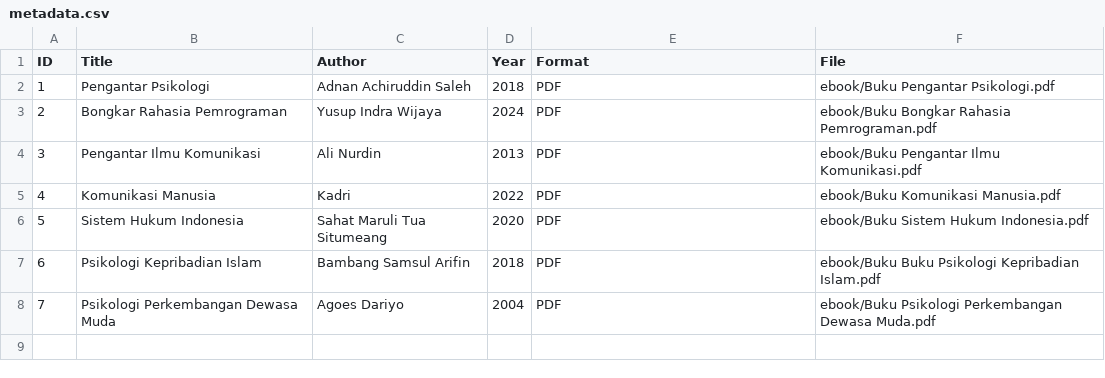
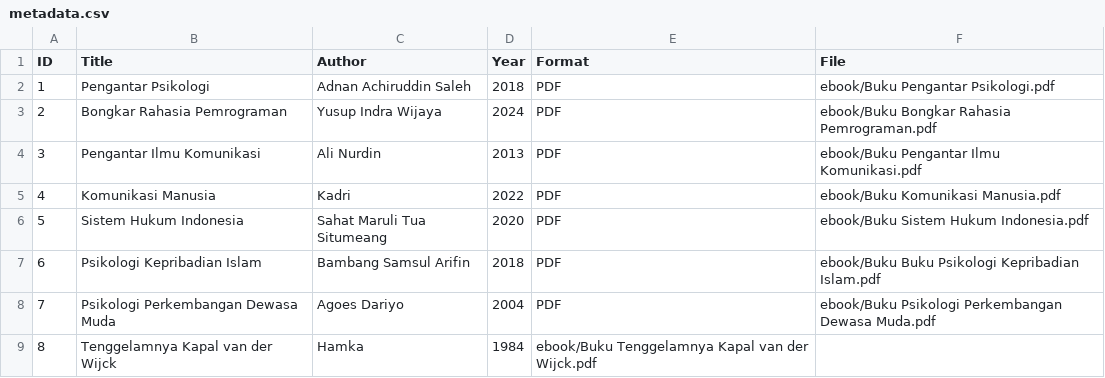
Before and after one commit to yasintafrn/digitallibraryd, a CSV file: metadata/metadata.csv, drawn as a sheet.

Commit message:
Update metadata.csv

```diff
--- a/metadata/metadata.csv
+++ b/metadata/metadata.csv
@@ -8 +8,2 @@ ID,Title,Author,Year,Format,File
 7,Psikologi Perkembangan Dewasa Muda,Agoes Dariyo,2004,PDF,ebook/Buku Psikologi Perkembangan Dewasa Muda.pdf
+8,Tenggelamnya Kapal van der Wijck,Hamka,1984,ebook/Buku Tenggelamnya Kapal van der Wijck.pdf
```
